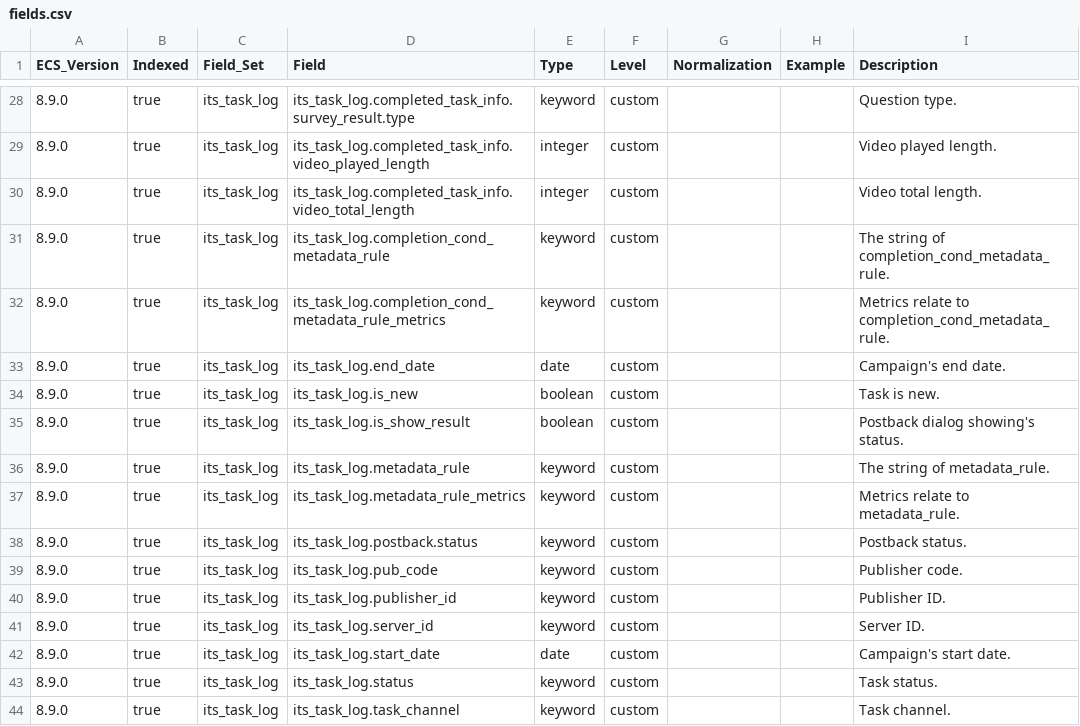
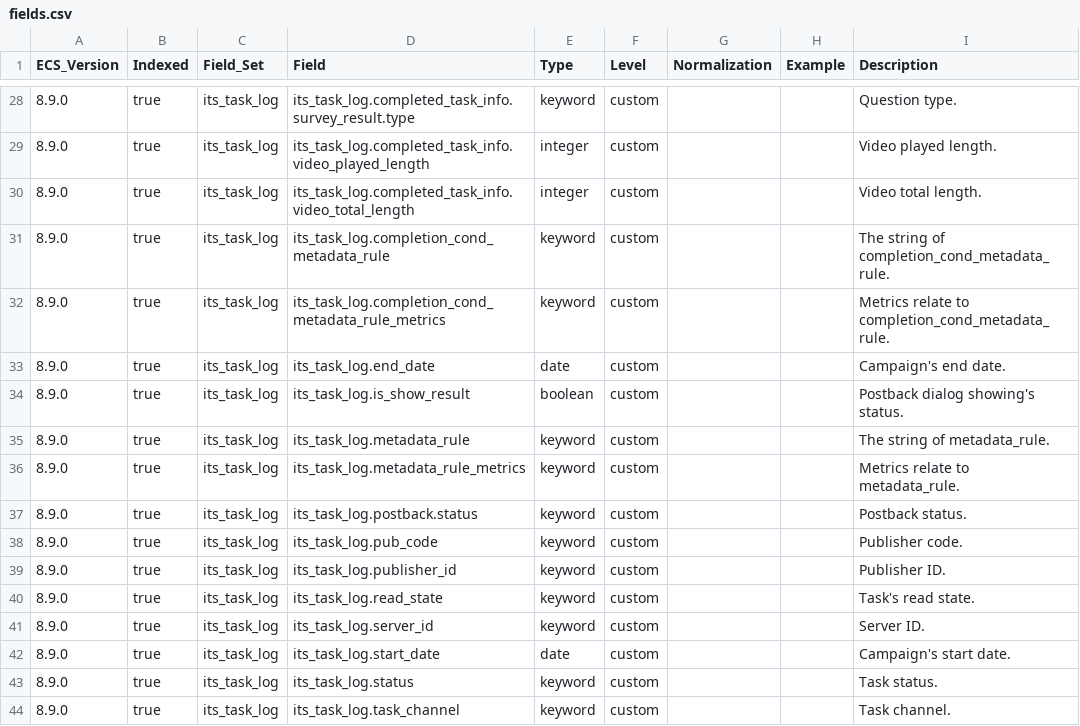
Before and after one commit to itcgosucorp/ITS-ecs, a CSV file: its/index-templates/task-log/generated/csv/fields.csv, drawn as a sheet; only a part is shown, gaps mark what is left out; removed rows and columns are numbered as before the commit, all else as after; the diff names each change by its address in the sheet, - before the commit and + after, or states it on an @@ line.

Commit message:
chore(tasklog): replace is_new by read_state field

```diff
--- a/its/index-templates/task-log/generated/csv/fields.csv
+++ b/its/index-templates/task-log/generated/csv/fields.csv
-row 34: 8.9.0 | true | its_task_log | its_task_log.is_new | boolean | custom |  |  | Task is new.
+row 40: 8.9.0 | true | its_task_log | its_task_log.read_state | keyword | custom |  |  | Task's read state.
```
Also changed, not shown: 8 other files.
